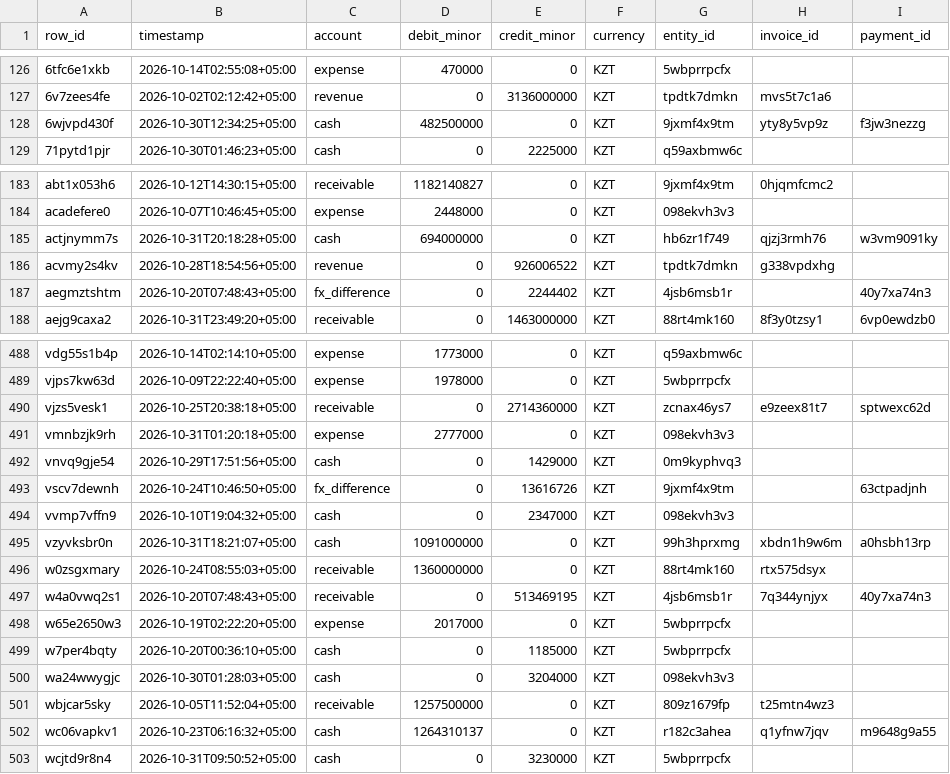
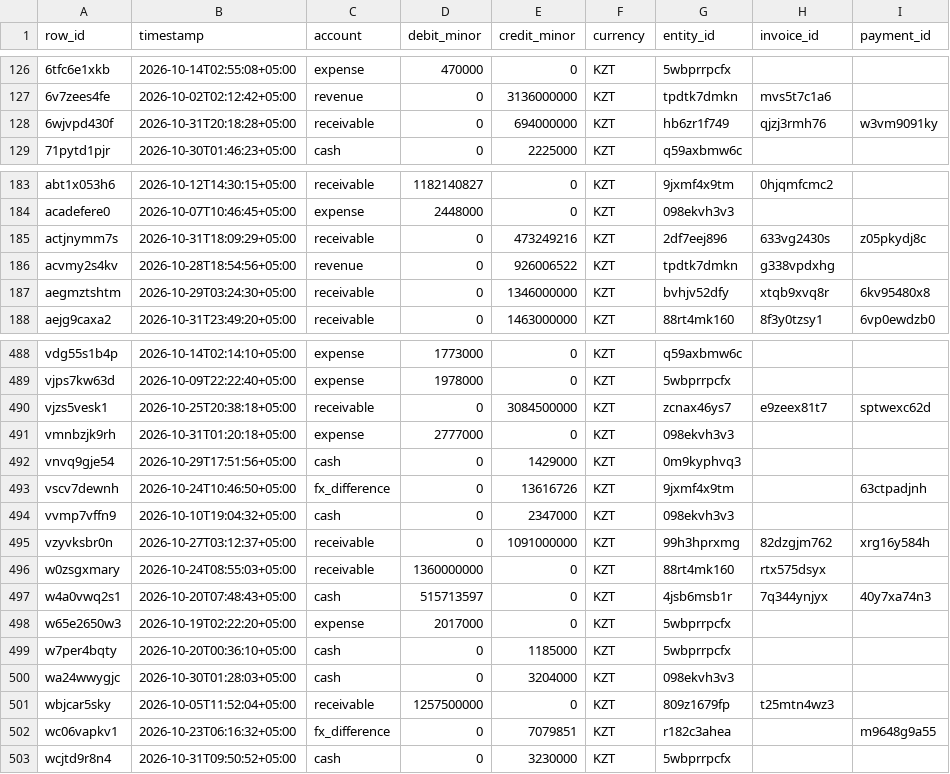
Before and after one commit to adletseitenov/auditgym, a CSV file: episodes/dev/ep_10/public/ledger.csv, drawn as a sheet; only a part is shown, gaps mark what is left out; the diff covers the shown part only.

```diff
--- a/episodes/dev/ep_10/public/ledger.csv
+++ b/episodes/dev/ep_10/public/ledger.csv
@@ -127,3 +127,3 @@ row_id,timestamp,account,debit_minor,credit_minor,currency,entity_id,invoice_id,
 6v7zees4fe,2026-10-02T02:12:42+05:00,revenue,0,3136000000,KZT,tpdtk7dmkn,mvs5t7c1a6,
-6wjvpd430f,2026-10-30T12:34:25+05:00,cash,482500000,0,KZT,9jxmf4x9tm,yty8y5vp9z,f3jw3nezzg
+6wjvpd430f,2026-10-31T20:18:28+05:00,receivable,0,694000000,KZT,hb6zr1f749,qjzj3rmh76,w3vm9091ky
 71pytd1pjr,2026-10-30T01:46:23+05:00,cash,0,2225000,KZT,q59axbmw6c,,
@@ -184,5 +184,5 @@ abt1x053h6,2026-10-12T14:30:15+05:00,receivable,1182140827,0,KZT,9jxmf4x9tm,0hjq
 acadefere0,2026-10-07T10:46:45+05:00,expense,2448000,0,KZT,098ekvh3v3,,
-actjnymm7s,2026-10-31T20:18:28+05:00,cash,694000000,0,KZT,hb6zr1f749,qjzj3rmh76,w3vm9091ky
+actjnymm7s,2026-10-31T18:09:29+05:00,receivable,0,473249216,KZT,2df7eej896,633vg2430s,z05pkydj8c
 acvmy2s4kv,2026-10-28T18:54:56+05:00,revenue,0,926006522,KZT,tpdtk7dmkn,g338vpdxhg,
-aegmztshtm,2026-10-20T07:48:43+05:00,fx_difference,0,2244402,KZT,4jsb6msb1r,,40y7xa74n3
+aegmztshtm,2026-10-29T03:24:30+05:00,receivable,0,1346000000,KZT,bvhjv52dfy,xtqb9xvq8r,6kv95480x8
 aejg9caxa2,2026-10-31T23:49:20+05:00,receivable,0,1463000000,KZT,88rt4mk160,8f3y0tzsy1,6vp0ewdzb0
@@ -489,3 +489,3 @@ vdg55s1b4p,2026-10-14T02:14:10+05:00,expense,1773000,0,KZT,q59axbmw6c,,
 vjps7kw63d,2026-10-09T22:22:40+05:00,expense,1978000,0,KZT,5wbprrpcfx,,
-vjzs5vesk1,2026-10-25T20:38:18+05:00,receivable,0,2714360000,KZT,zcnax46ys7,e9zeex81t7,sptwexc62d
+vjzs5vesk1,2026-10-25T20:38:18+05:00,receivable,0,3084500000,KZT,zcnax46ys7,e9zeex81t7,sptwexc62d
 vmnbzjk9rh,2026-10-31T01:20:18+05:00,expense,2777000,0,KZT,098ekvh3v3,,
@@ -494,5 +494,5 @@ vscv7dewnh,2026-10-24T10:46:50+05:00,fx_difference,0,13616726,KZT,9jxmf4x9tm,,63
 vvmp7vffn9,2026-10-10T19:04:32+05:00,cash,0,2347000,KZT,098ekvh3v3,,
-vzyvksbr0n,2026-10-31T18:21:07+05:00,cash,1091000000,0,KZT,99h3hprxmg,xbdn1h9w6m,a0hsbh13rp
+vzyvksbr0n,2026-10-27T03:12:37+05:00,receivable,0,1091000000,KZT,99h3hprxmg,82dzgjm762,xrg16y584h
 w0zsgxmary,2026-10-24T08:55:03+05:00,receivable,1360000000,0,KZT,88rt4mk160,rtx575dsyx,
-w4a0vwq2s1,2026-10-20T07:48:43+05:00,receivable,0,513469195,KZT,4jsb6msb1r,7q344ynjyx,40y7xa74n3
+w4a0vwq2s1,2026-10-20T07:48:43+05:00,cash,515713597,0,KZT,4jsb6msb1r,7q344ynjyx,40y7xa74n3
 w65e2650w3,2026-10-19T02:22:20+05:00,expense,2017000,0,KZT,5wbprrpcfx,,
@@ -501,3 +501,3 @@ wa24wwygjc,2026-10-30T01:28:03+05:00,cash,0,3204000,KZT,098ekvh3v3,,
 wbjcar5sky,2026-10-05T11:52:04+05:00,receivable,1257500000,0,KZT,809z1679fp,t25mtn4wz3,
-wc06vapkv1,2026-10-23T06:16:32+05:00,cash,1264310137,0,KZT,r182c3ahea,q1yfnw7jqv,m9648g9a55
+wc06vapkv1,2026-10-23T06:16:32+05:00,fx_difference,0,7079851,KZT,r182c3ahea,,m9648g9a55
 wcjtd9r8n4,2026-10-31T09:50:52+05:00,cash,0,3230000,KZT,5wbprrpcfx,,
```
Also changed, not shown: 149 edited cells elsewhere in this file, episodes/dev/ep_05/public/ledger.csv, episodes/dev/ep_10/private/pre_ledger.csv, 18 other files.
